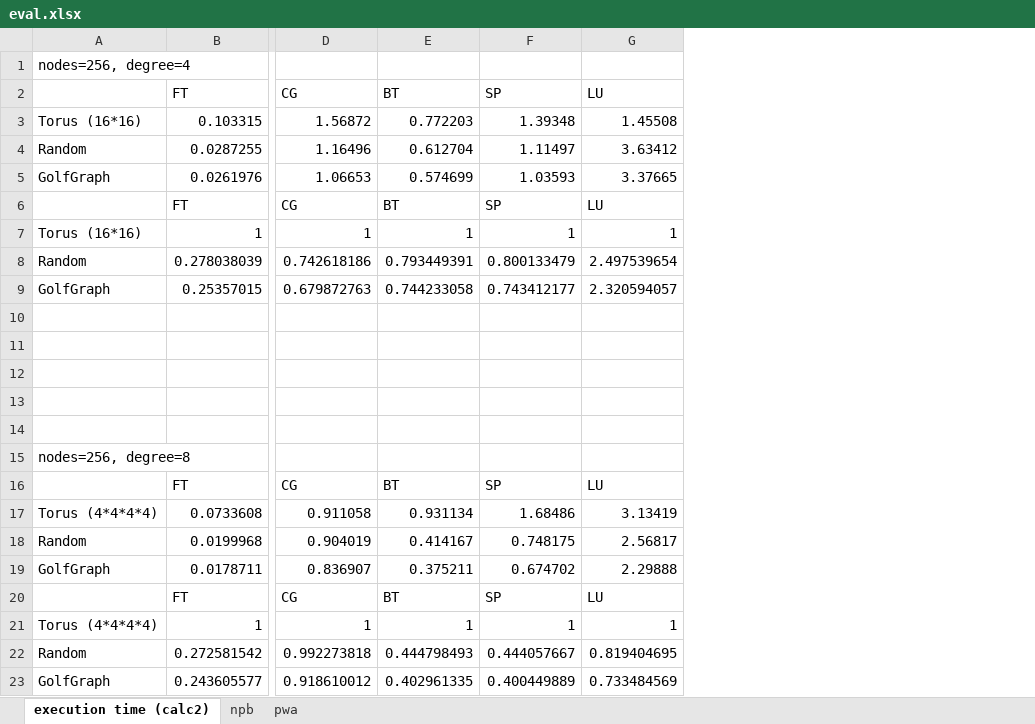
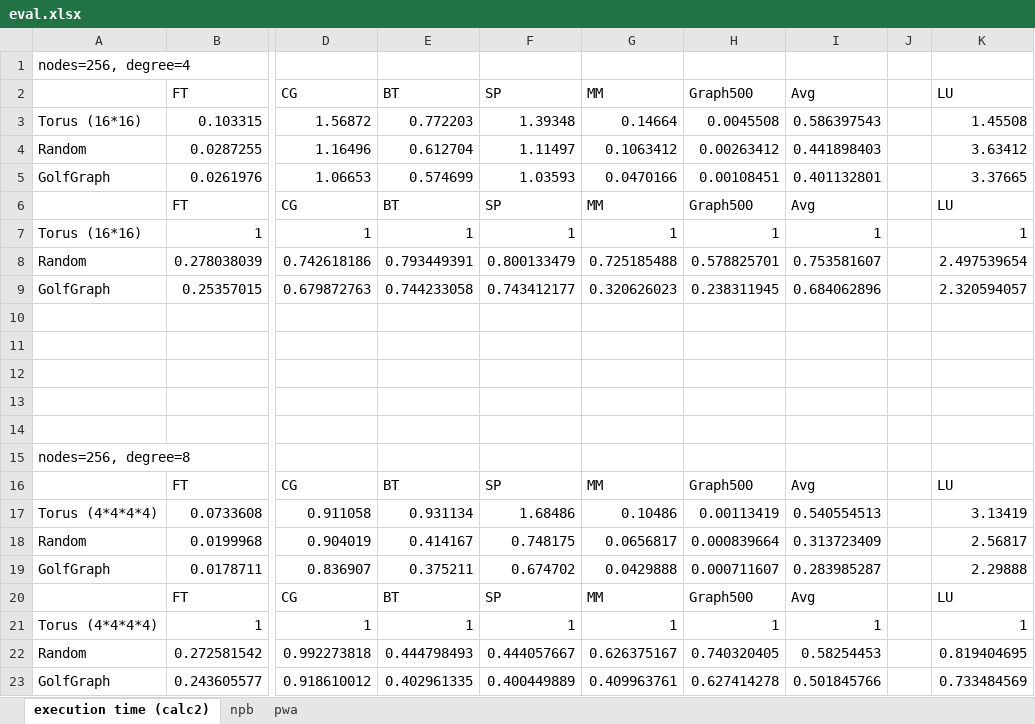
Before and after one commit to smallcat9603/simgrid, an Excel workbook: golfgraph/eval.xlsx, sheet execution time (calc2), drawn as a sheet; only a part is shown, gaps mark what is left out; values as stored, in another font and other column widths than the file's, no borders; charts and pictures not drawn; the diff names each change by its address in the sheet, - before the commit and + after, or states it on an @@ line.

```diff
--- a/golfgraph/eval.xlsx (sheet execution time (calc2))
+++ b/golfgraph/eval.xlsx (sheet execution time (calc2))
+column G (MM), rows 3-23: 0.14664 | 0.1063412 | 0.0470166 | MM | 1 | 0.725185488 | 0.320626023 |  |  |  |  |  |  | MM | 0.10486 | 0.0656817 | 0.0429888 | MM | 1 | 0.626375167 | 0.409963761
+column H (Graph500), rows 3-23: 0.0045508 | 0.00263412 | 0.00108451 | Graph500 | 1 | 0.578825701 | 0.238311945 |  |  |  |  |  |  | Graph500 | 0.00113419 | 0.000839664 | 0.000711607 | Graph500 | 1 | 0.740320405 | 0.627414278
+column I (Avg), rows 3-23: 0.586397543 | 0.441898403 | 0.401132801 | Avg | 1 | 0.753581607 | 0.684062896 |  |  |  |  |  |  | Avg | 0.540554513 | 0.313723409 | 0.283985287 | Avg | 1 | 0.58254453 | 0.501845766
+column J, empty
```
Also changed, not shown: sheet npb, sheet pwa, formulas that keep their value, charts or pictures, 7 other files.
